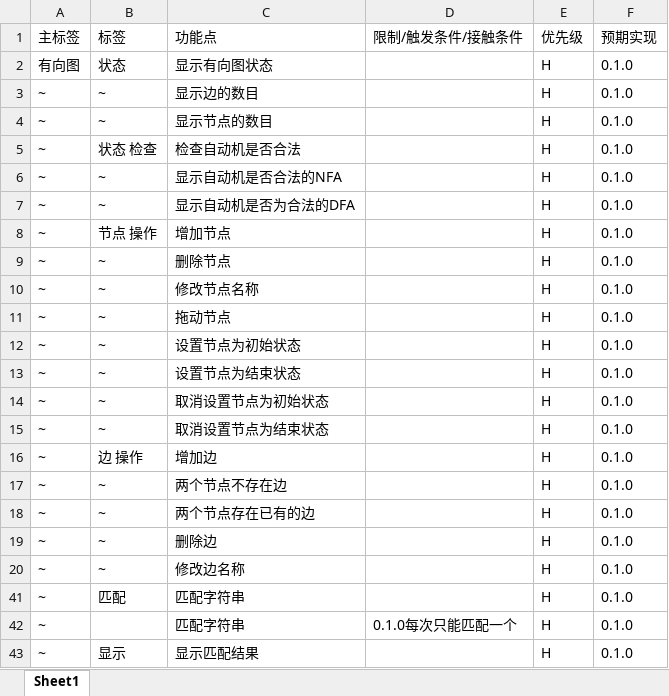
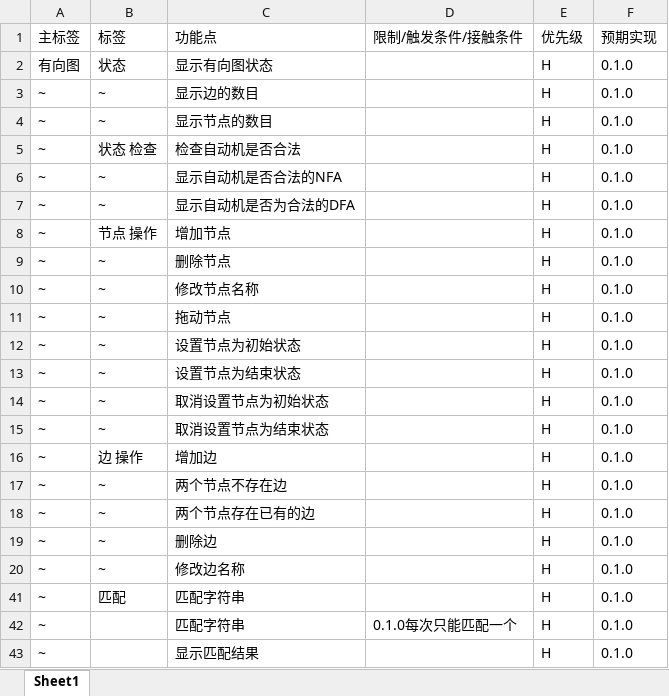
Before and after one commit to StephenChips/YAFLAP, an Excel workbook: FeatureList.xlsx, sheet Sheet1, drawn as a sheet; values as stored, in another font and other column widths than the file's, no borders; conditional formats not drawn; the diff names each change by its address in the sheet, - before the commit and + after, or states it on an @@ line.

Commit message:
Create UML and scenario descriptions file. Update readme.txt to readme.md Update TODO list

```diff
--- a/FeatureList.xlsx (sheet Sheet1)
+++ b/FeatureList.xlsx (sheet Sheet1)
-B43 (标签): 显示
+B43 (标签): (empty)
```
Also changed, not shown: 5 other files.
